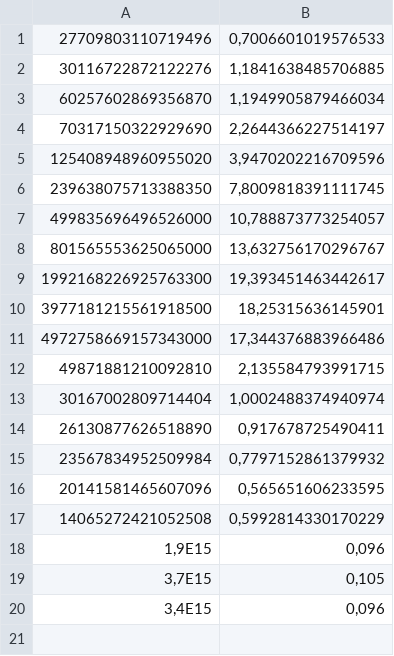
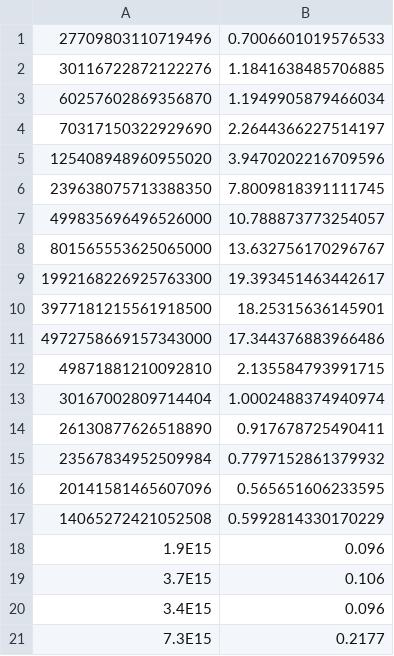
Before and after one commit to SF73/Diamfab, a CSV file: res/Calibration.csv, drawn as a sheet.

```diff
--- a/res/Calibration.csv
+++ b/res/Calibration.csv
@@ -1,20 +1,21 @@
-27709803110719496	0,7006601019576533
-30116722872122276	1,1841638485706885
-60257602869356870	1,1949905879466034
-70317150322929690	2,2644366227514197
-125408948960955020	3,9470202216709596
-239638075713388350	7,8009818391111745
-499835696496526000	10,788873773254057
-801565553625065000	13,632756170296767
-1992168226925763300	19,393451463442617
-3977181215561918500	18,25315636145901
-4972758669157343000	17,344376883966486
-49871881210092810	2,135584793991715
-30167002809714404	1,0002488374940974
-26130877626518890	0,917678725490411
-23567834952509984	0,7797152861379932
-20141581465607096	0,565651606233595
-14065272421052508	0,5992814330170229
-1,9E15	0,096
-3,7E15	0,105
-3,4E15	0,096
+27709803110719496	0.7006601019576533
+30116722872122276	1.1841638485706885
+60257602869356870	1.1949905879466034
+70317150322929690	2.2644366227514197
+125408948960955020	3.9470202216709596
+239638075713388350	7.8009818391111745
+499835696496526000	10.788873773254057
+801565553625065000	13.632756170296767
+1992168226925763300	19.393451463442617
+3977181215561918500	18.25315636145901
+4972758669157343000	17.344376883966486
+49871881210092810	2.135584793991715
+30167002809714404	1.0002488374940974
+26130877626518890	0.917678725490411
+23567834952509984	0.7797152861379932
+20141581465607096	0.565651606233595
+14065272421052508	0.5992814330170229
+1.9E15	0.096
+3.7E15	0.106
+3.4E15	0.096
+7.3E15	0.2177
```
Also changed, not shown: 1 other file.
